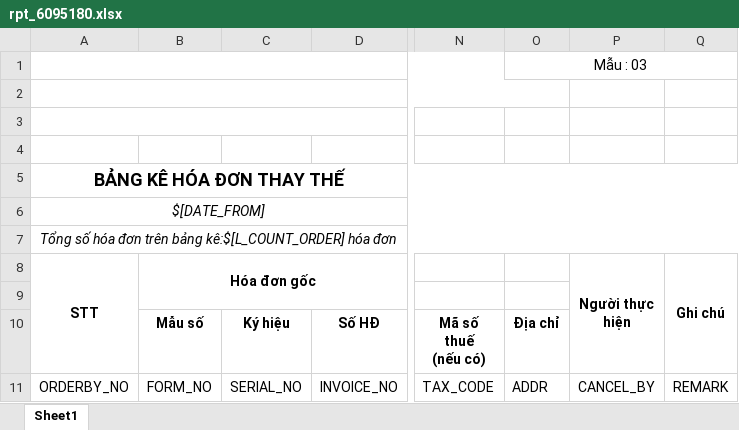
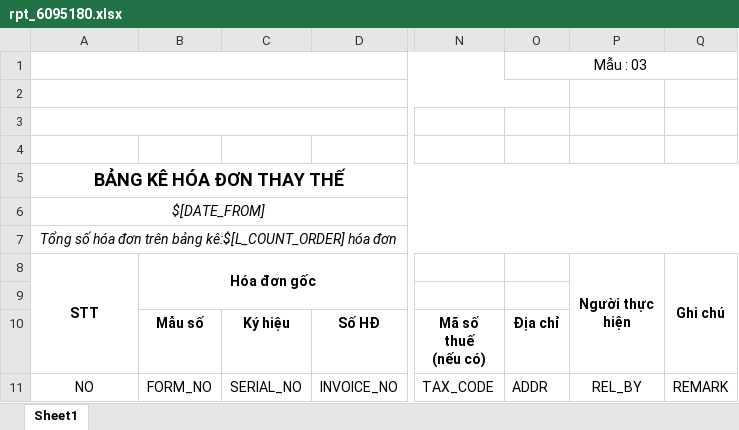
Before and after one commit to wetaxsetting/einvoicevn, an Excel workbook: resources/report/60/95/rpt_6095180.xlsx, sheet Sheet1, drawn as a sheet; only a part is shown, gaps mark what is left out; values as stored, in another font and other column widths than the file's, no borders; the diff names each change by its address in the sheet, - before the commit and + after, or states it on an @@ line.

```diff
--- a/resources/report/60/95/rpt_6095180.xlsx (sheet Sheet1)
+++ b/resources/report/60/95/rpt_6095180.xlsx (sheet Sheet1)
-A11 (STT): ORDERBY_NO
+A11 (STT): NO
-P11 (Người thực hiện): CANCEL_BY
+P11 (Người thực hiện): REL_BY
```
Also changed, not shown: resources/report/60/95/rpt_6095160.xlsx, resources/report/60/95/rpt_6095170_1.xlsx, 3 other files.
